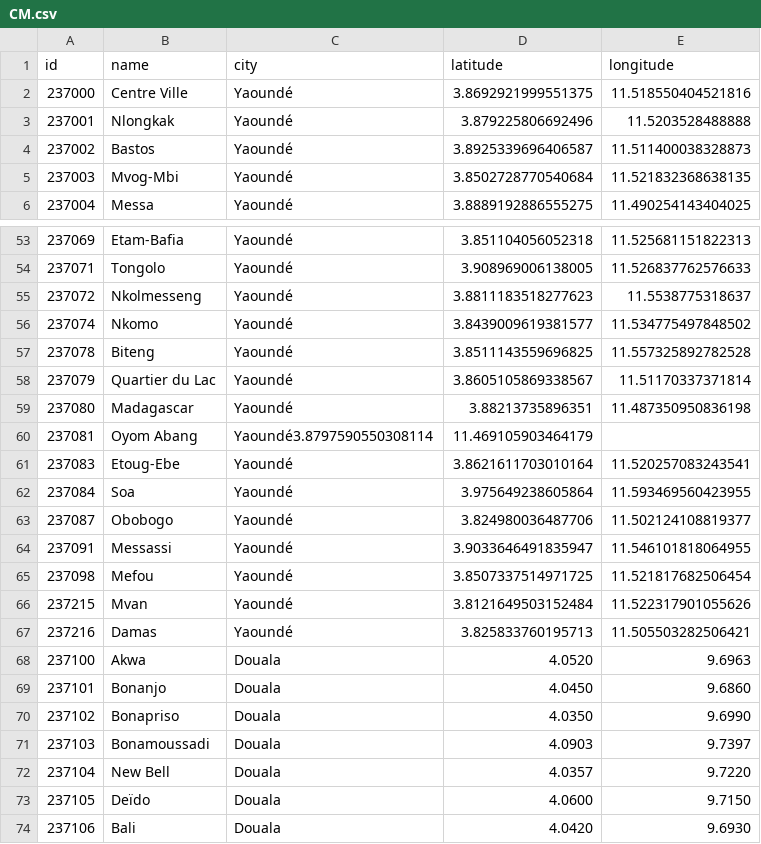
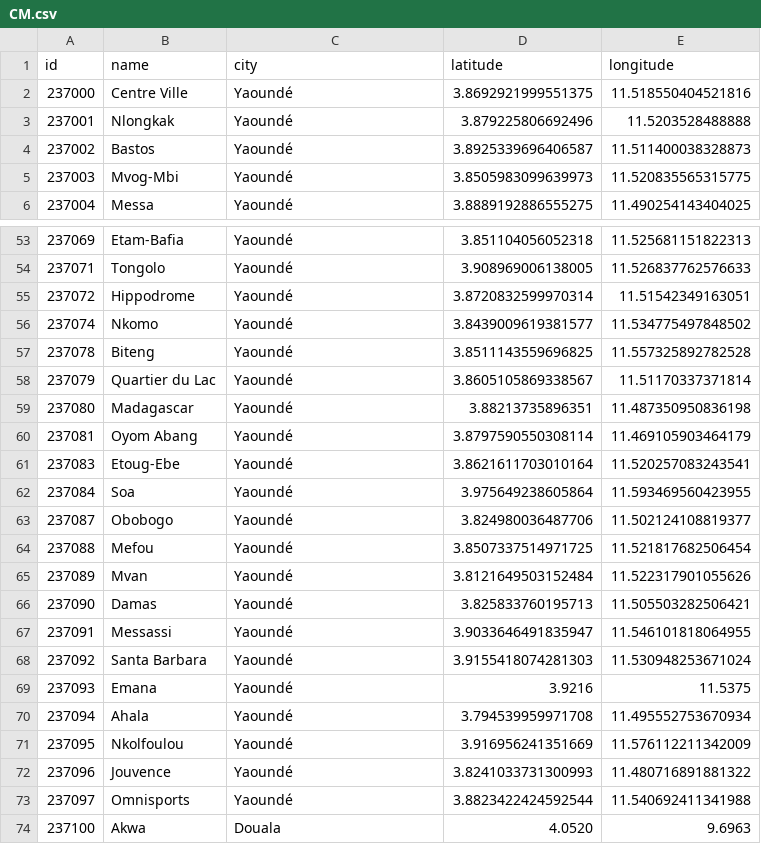
Before and after one commit to wutsi/koki-mono, a CSV file: modules/koki-server/src/main/resources/refdata/neighbourhood/CM.csv, drawn as a sheet; only a part is shown, gaps mark what is left out; the shorter side is filled out with more unchanged rows; the diff covers the shown part only.

```diff
--- a/modules/koki-server/src/main/resources/refdata/neighbourhood/CM.csv
+++ b/modules/koki-server/src/main/resources/refdata/neighbourhood/CM.csv
@@ -4,3 +4,3 @@ id,name,city,latitude,longitude
 237002,Bastos,Yaoundé,3.8925339696406587, 11.511400038328873
-237003,Mvog-Mbi,Yaoundé,3.8502728770540684, 11.521832368638135
+237003,Mvog-Mbi,Yaoundé,3.8505983099639973, 11.520835565315775
 237004,Messa,Yaoundé,3.8889192886555275, 11.490254143404025
@@ -54,3 +54,3 @@ id,name,city,latitude,longitude
 237071,Tongolo,Yaoundé,3.908969006138005, 11.526837762576633
-237072,Nkolmesseng,Yaoundé,3.8811183518277623, 11.5538775318637
+237072,Hippodrome,Yaoundé,3.8720832599970314, 11.51542349163051
 237074,Nkomo,Yaoundé,3.8439009619381577, 11.534775497848502
@@ -59,3 +59,3 @@ id,name,city,latitude,longitude
 237080,Madagascar,Yaoundé,3.88213735896351, 11.487350950836198
-237081,Oyom Abang,Yaoundé3.8797590550308114, 11.469105903464179
+237081,Oyom Abang,Yaoundé,3.8797590550308114, 11.469105903464179
 237083,Etoug-Ebe,Yaoundé,3.8621611703010164, 11.520257083243541
@@ -63,6 +63,12 @@ id,name,city,latitude,longitude
 237087,Obobogo,Yaoundé,3.824980036487706, 11.502124108819377
+237088,Mefou,Yaoundé,3.8507337514971725, 11.521817682506454
+237089,Mvan,Yaoundé,3.8121649503152484, 11.522317901055626
+237090,Damas,Yaoundé,3.825833760195713, 11.505503282506421
 237091,Messassi,Yaoundé,3.9033646491835947, 11.546101818064955
-237098,Mefou,Yaoundé,3.8507337514971725, 11.521817682506454
-237215,Mvan,Yaoundé,3.8121649503152484, 11.522317901055626
-237216,Damas,Yaoundé,3.825833760195713, 11.505503282506421
+237092,Santa Barbara,Yaoundé,3.9155418074281303, 11.530948253671024
+237093,Emana,Yaoundé,3.9216, 11.5375
+237094,Ahala,Yaoundé,3.794539959971708, 11.495552753670934
+237095,Nkolfoulou,Yaoundé,3.916956241351669, 11.576112211342009
+237096,Jouvence,Yaoundé,3.8241033731300993, 11.480716891881322
+237097,Omnisports,Yaoundé,3.8823422424592544, 11.540692411341988
 237100,Akwa,Douala,4.0520,9.6963
```
Also changed, not shown: 8 edited cells elsewhere in this file, 13 other files.
